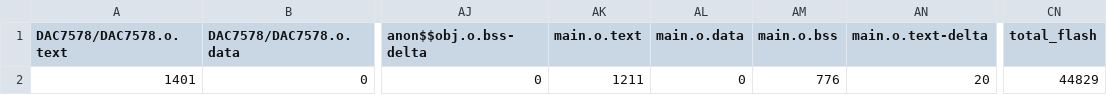
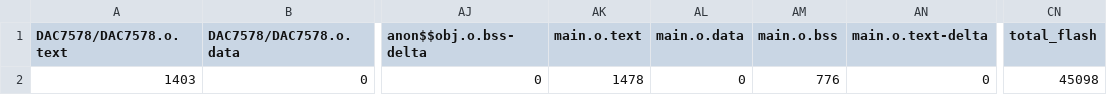
Before and after one commit to tigekinsey99/DAC7578_Breakout, a CSV file: BUILD/LPC1768/ARMC6/DAC7578_Breakout_map.csv, drawn as a sheet; only a part is shown, gaps mark what is left out; the diff names each change by its address in the sheet, - before the commit and + after, or states it on an @@ line.

```diff
--- a/BUILD/LPC1768/ARMC6/DAC7578_Breakout_map.csv
+++ b/BUILD/LPC1768/ARMC6/DAC7578_Breakout_map.csv
-A2 (DAC7578/DAC7578.o.text): 1401
+A2 (DAC7578/DAC7578.o.text): 1403
-AK2 (main.o.text): 1211
+AK2 (main.o.text): 1478
-AN2 (main.o.text-delta): 20
+AN2 (main.o.text-delta): 0
-CN2 (total_flash): 44829
+CN2 (total_flash): 45098
```
Also changed, not shown: 16 other files.
